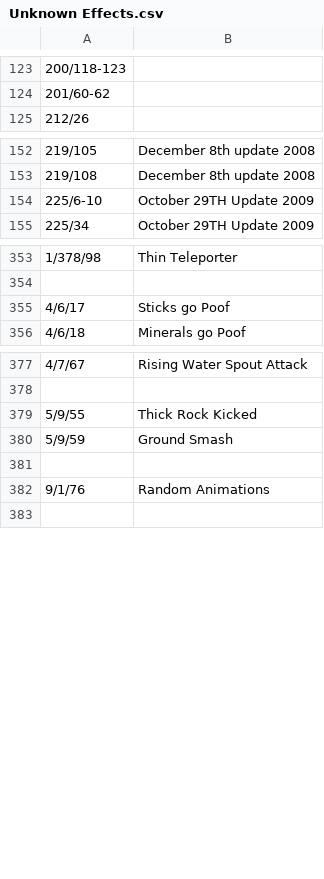
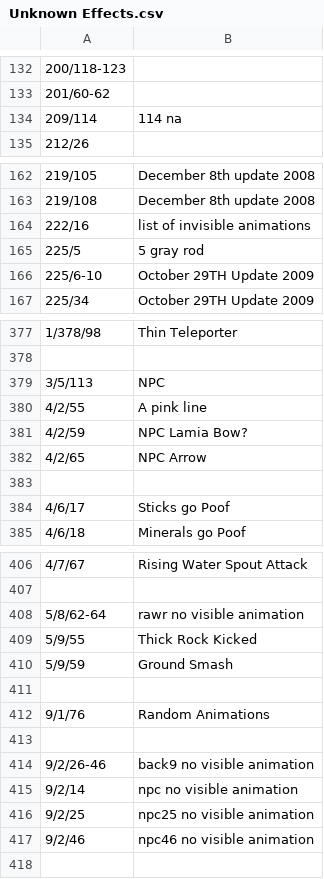
Before and after one commit to voliathon/AltanaViewer, a CSV file: List/Effect/Unknown Effects.csv, drawn as a sheet; only a part is shown, gaps mark what is left out; the diff covers the shown part only.

```diff
--- a/List/Effect/Unknown Effects.csv
+++ b/List/Effect/Unknown Effects.csv
@@ -124,2 +133,3 @@
 201/60-62,
+209/114,114 na
 212/26,
@@ -153,2 +163,4 @@
 219/108,December 8th update 2008
+222/16, list of invisible animations
+225/5,5 gray rod
 225/6-10,October 29TH Update 2009
@@ -354,2 +378,7 @@
 
+3/5/113, NPC
+4/2/55, A pink line
+4/2/59,NPC Lamia Bow?
+4/2/65,NPC Arrow
+
 4/6/17,Sticks go Poof
@@ -378,2 +407,3 @@
 
+5/8/62-64,rawr no visible animation
 5/9/55,Thick Rock Kicked
@@ -382,2 +412,7 @@
 9/1/76,Random Animations
+
+9/2/26-46,back9 no visible animation
+9/2/14,npc no visible animation
+9/2/25,npc25 no visible animation
+9/2/46,npc46 no visible animation
 
```
Also changed, not shown: 21 added rows and 1 moved row elsewhere in this file, List/NPC/primary_npc.csv, 1 other file.
